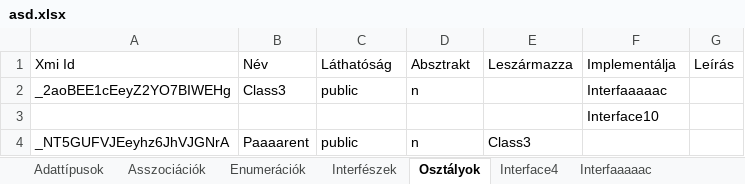
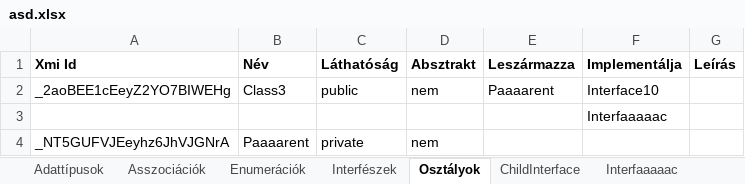
Before and after one commit to horvathT/szakdolgozat, an Excel workbook: papyrus.teszt/excel/asd.xlsx, sheet Osztályok, drawn as a sheet; values as stored, in another font and other column widths than the file's, no borders; the diff names each change by its address in the sheet, - before the commit and + after, or states it on an @@ line.

```diff
--- a/papyrus.teszt/excel/asd.xlsx (sheet Osztályok)
+++ b/papyrus.teszt/excel/asd.xlsx (sheet Osztályok)
-sheet tab: Interface4
+sheet tab: ChildInterface
-A1:G1 bold: off
+A1:G1 bold: on
-D2 (Absztrakt): n
+D2 (Absztrakt): nem
-E2 (Leszármazza): (empty)
+E2 (Leszármazza): Paaaarent
-F2 (Implementálja): Interfaaaaac
+F2 (Implementálja): Interface10
-F3 (Implementálja): Interface10
+F3 (Implementálja): Interfaaaaac
-C4 (Láthatóság): public
+C4 (Láthatóság): private
-D4 (Absztrakt): n
+D4 (Absztrakt): nem
-E4 (Leszármazza): Class3
+E4 (Leszármazza): (empty)
```
Also changed, not shown: sheet ChildInterface, sheet Asszociációk, sheet Interfészek, sheet Interfaaaaac, sheet Interface10, sheet Enumerációk, 1 more sheet, other sheet tabs, 10 other files.
